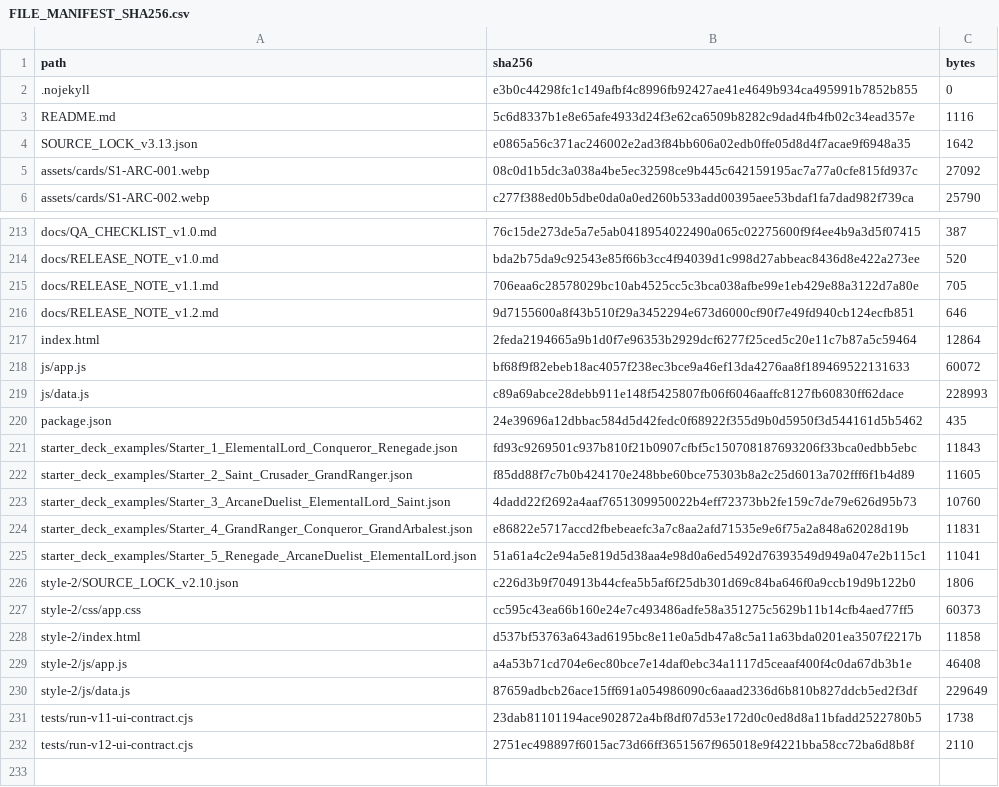
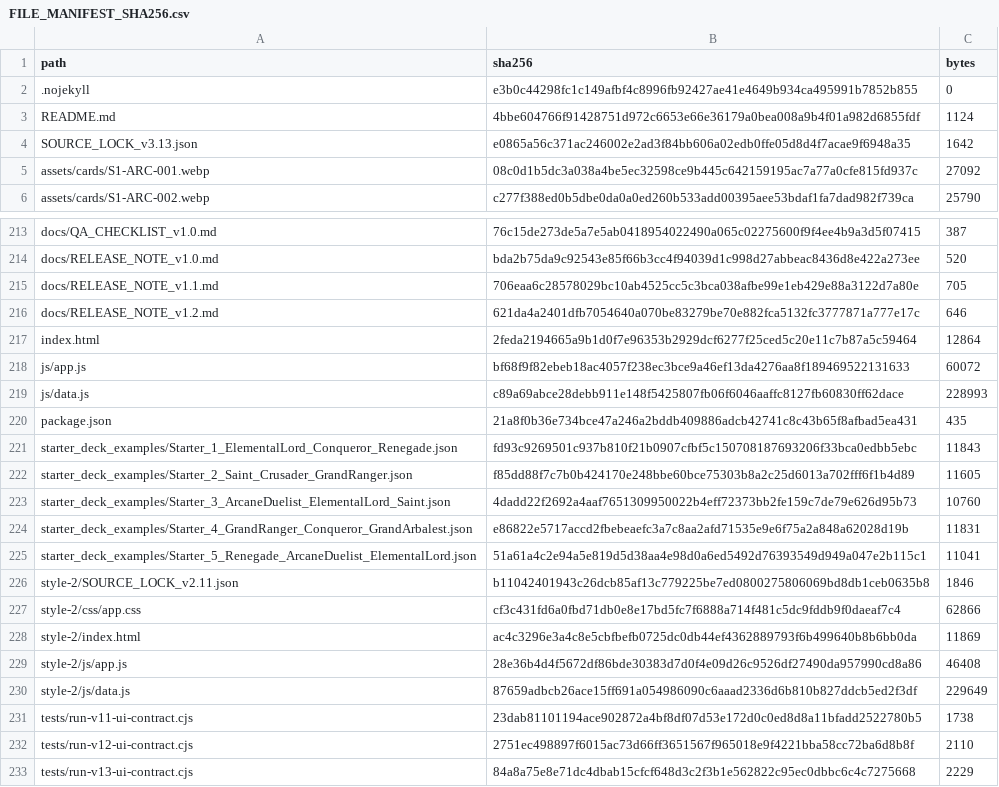
Before and after one commit to GrandisLegacyTCG/Grandis-Legacy-Deck-Builder, a CSV file: FILE_MANIFEST_SHA256.csv, drawn as a sheet; only a part is shown, gaps mark what is left out.

```diff
--- a/FILE_MANIFEST_SHA256.csv
+++ b/FILE_MANIFEST_SHA256.csv
@@ -2,3 +2,3 @@ path,sha256,bytes
 .nojekyll,e3b0c44298fc1c149afbf4c8996fb92427ae41e4649b934ca495991b7852b855,0
-README.md,5c6d8337b1e8e65afe4933d24f3e62ca6509b8282c9dad4fb4fb02c34ead357e,1116
+README.md,4bbe604766f91428751d972c6653e66e36179a0bea008a9b4f01a982d6855fdf,1124
 SOURCE_LOCK_v3.13.json,e0865a56c371ac246002e2ad3f84bb606a02edb0ffe05d8d4f7acae9f6948a35,1642
@@ -215,3 +215,3 @@ docs/RELEASE_NOTE_v1.0.md,bda2b75da9c92543e85f66b3cc4f94039d1c998d27abbeac8436d8
 docs/RELEASE_NOTE_v1.1.md,706eaa6c28578029bc10ab4525cc5c3bca038afbe99e1eb429e88a3122d7a80e,705
-docs/RELEASE_NOTE_v1.2.md,9d7155600a8f43b510f29a3452294e673d6000cf90f7e49fd940cb124ecfb851,646
+docs/RELEASE_NOTE_v1.2.md,621da4a2401dfb7054640a070be83279be70e882fca5132fc3777871a777e17c,646
 index.html,2feda2194665a9b1d0f7e96353b2929dcf6277f25ced5c20e11c7b87a5c59464,12864
@@ -219,3 +219,3 @@ js/app.js,bf68f9f82ebeb18ac4057f238ec3bce9a46ef13da4276aa8f189469522131633,60072
 js/data.js,c89a69abce28debb911e148f5425807fb06f6046aaffc8127fb60830ff62dace,228993
-package.json,24e39696a12dbbac584d5d42fedc0f68922f355d9b0d5950f3d544161d5b5462,435
+package.json,21a8f0b36e734bce47a246a2bddb409886adcb42741c8c43b65f8afbad5ea431,435
 starter_deck_examples/Starter_1_ElementalLord_Conqueror_Renegade.json,fd93c9269501c937b810f21b0907cfbf5c150708187693206f33bca0edbb5ebc,11843
@@ -225,6 +225,6 @@ starter_deck_examples/Starter_4_GrandRanger_Conqueror_GrandArbalest.json,e86822e
 starter_deck_examples/Starter_5_Renegade_ArcaneDuelist_ElementalLord.json,51a61a4c2e94a5e819d5d38aa4e98d0a6ed5492d76393549d949a047e2b115c1,11041
-style-2/SOURCE_LOCK_v2.10.json,c226d3b9f704913b44cfea5b5af6f25db301d69c84ba646f0a9ccb19d9b122b0,1806
-style-2/css/app.css,cc595c43ea66b160e24e7c493486adfe58a351275c5629b11b14cfb4aed77ff5,60373
-style-2/index.html,d537bf53763a643ad6195bc8e11e0a5db47a8c5a11a63bda0201ea3507f2217b,11858
-style-2/js/app.js,a4a53b71cd704e6ec80bce7e14daf0ebc34a1117d5ceaaf400f4c0da67db3b1e,46408
+style-2/SOURCE_LOCK_v2.11.json,b11042401943c26dcb85af13c779225be7ed0800275806069bd8db1ceb0635b8,1846
+style-2/css/app.css,cf3c431fd6a0fbd71db0e8e17bd5fc7f6888a714f481c5dc9fddb9f0daeaf7c4,62866
+style-2/index.html,ac4c3296e3a4c8e5cbfbefb0725dc0db44ef4362889793f6b499640b8b6bb0da,11869
+style-2/js/app.js,28e36b4d4f5672df86bde30383d7d0f4e09d26c9526df27490da957990cd8a86,46408
 style-2/js/data.js,87659adbcb26ace15ff691a054986090c6aaad2336d6b810b827ddcb5ed2f3df,229649
@@ -232 +232,2 @@ tests/run-v11-ui-contract.cjs,23dab81101194ace902872a4bf8df07d53e172d0c0ed8d8a11
 tests/run-v12-ui-contract.cjs,2751ec498897f6015ac73d66ff3651567f965018e9f4221bba58cc72ba6d8b8f,2110
+tests/run-v13-ui-contract.cjs,84a8a75e8e71dc4dbab15cfcf648d3c2f3b1e562822c95ec0dbbc6c4c7275668,2229
```
Also changed, not shown: 8 other files.
